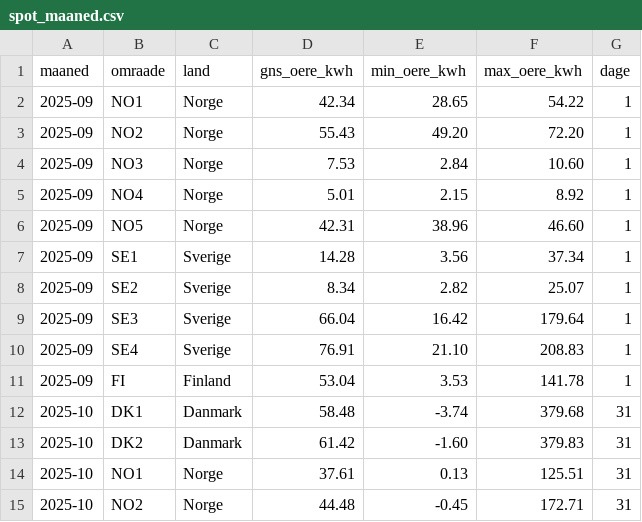
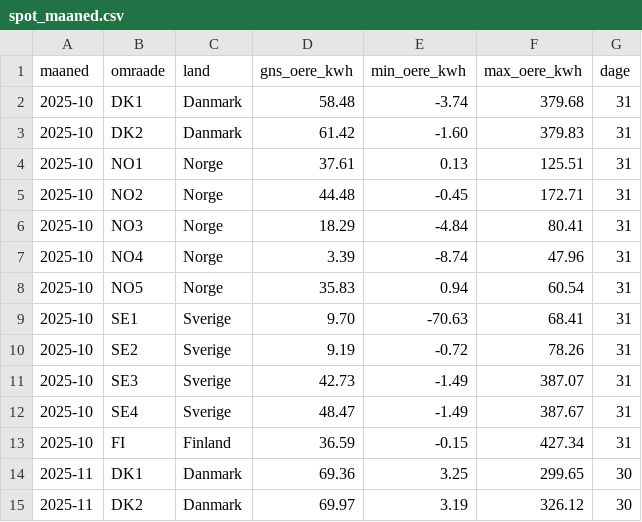
Before and after one commit to fortrin/nordisk-energimarked, a CSV file: data/spot_maaned.csv, drawn as a sheet; only a part is shown; the shorter side is filled out with more unchanged rows; the diff covers the shown part only.

```diff
--- a/data/spot_maaned.csv
+++ b/data/spot_maaned.csv
@@ -1,12 +1,2 @@
 maaned,omraade,land,gns_oere_kwh,min_oere_kwh,max_oere_kwh,dage
-2025-09,NO1,Norge,42.34,28.65,54.22,1
-2025-09,NO2,Norge,55.43,49.20,72.20,1
-2025-09,NO3,Norge,7.53,2.84,10.60,1
-2025-09,NO4,Norge,5.01,2.15,8.92,1
-2025-09,NO5,Norge,42.31,38.96,46.60,1
-2025-09,SE1,Sverige,14.28,3.56,37.34,1
-2025-09,SE2,Sverige,8.34,2.82,25.07,1
-2025-09,SE3,Sverige,66.04,16.42,179.64,1
-2025-09,SE4,Sverige,76.91,21.10,208.83,1
-2025-09,FI,Finland,53.04,3.53,141.78,1
 2025-10,DK1,Danmark,58.48,-3.74,379.68,31
```
Also changed, not shown: 38 edited cells elsewhere in this file, data/spot_daglig.csv, data/spot_profil_daglig.csv, 3 other files.
